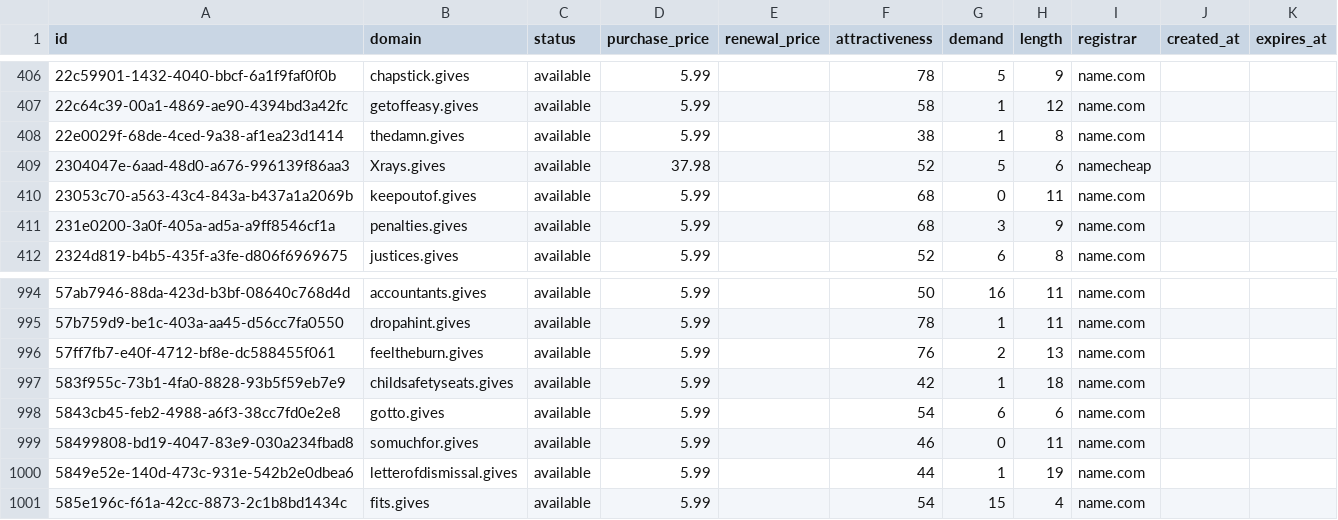
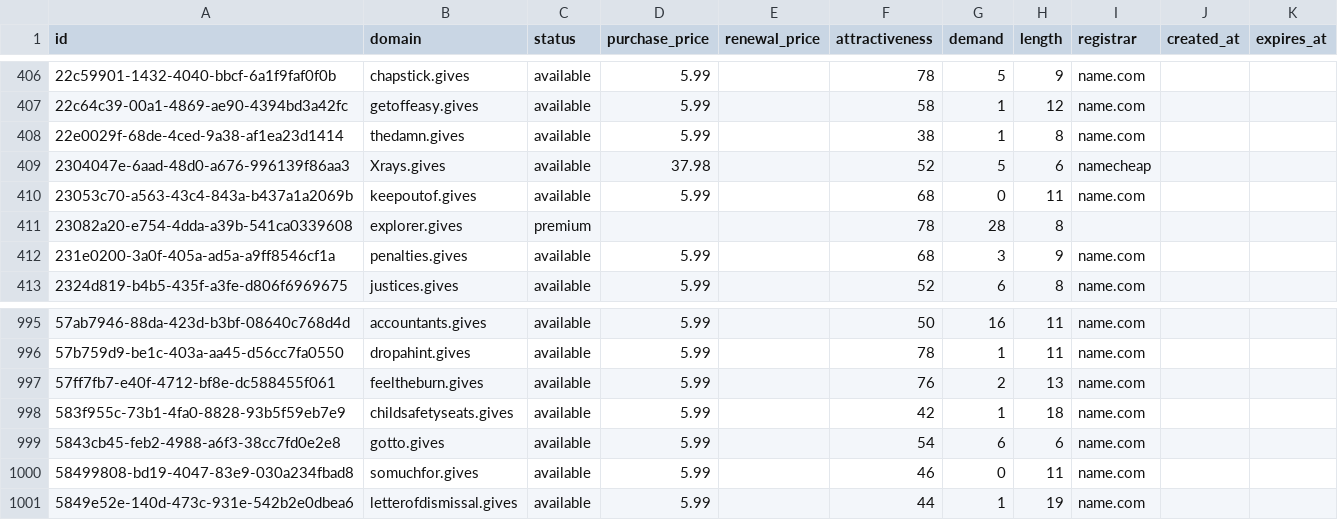
Before and after one commit to UniqueDomains/gives-oneword-domains, a CSV file: gives.csv, drawn as a sheet; only a part is shown, gaps mark what is left out.

Commit message:
Domains update

```diff
--- a/gives.csv
+++ b/gives.csv
@@ -410,2 +410,3 @@ id,domain,status,purchase_price,renewal_price,attractiveness,demand,length,regis
 23053c70-a563-43c4-843a-b437a1a2069b,keepoutof.gives,available,5.99,,68,0,11,name.com,,
+23082a20-e754-4dda-a39b-541ca0339608,explorer.gives,premium,,,78,28,8,,,
 231e0200-3a0f-405a-ad5a-a9ff8546cf1a,penalties.gives,available,5.99,,68,3,9,name.com,,
@@ -1000,2 +1001 @@ id,domain,status,purchase_price,renewal_price,attractiveness,demand,length,regis
 5849e52e-140d-473c-931e-542b2e0dbea6,letterofdismissal.gives,available,5.99,,44,1,19,name.com,,
-585e196c-f61a-42cc-8873-2c1b8bd1434c,fits.gives,available,5.99,,54,15,4,name.com,,
```
Also changed, not shown: 4 other files.
